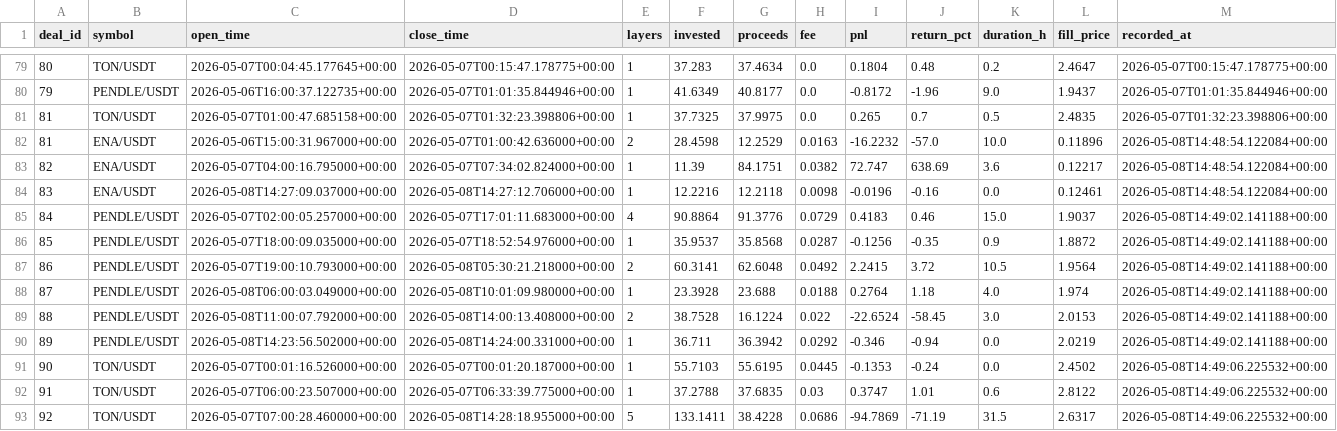
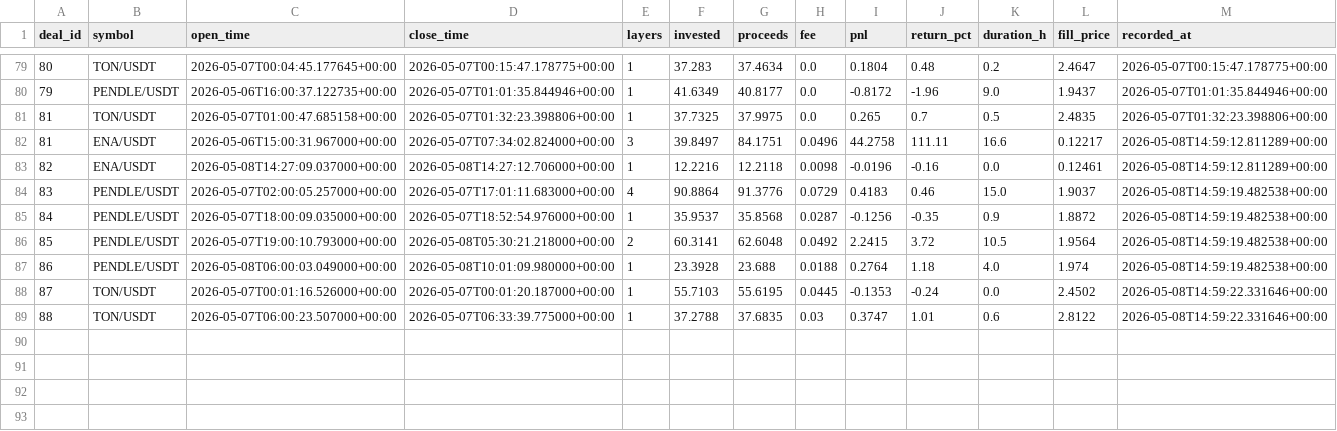
Before and after one commit to halo-effects/adaptive-intelligence-trading, a CSV file: docs/data/v14-pm-live/trades.csv, drawn as a sheet; only a part is shown, gaps mark what is left out.

Commit message:
Data sync 2026-05-08 08:03

```diff
--- a/docs/data/v14-pm-live/trades.csv
+++ b/docs/data/v14-pm-live/trades.csv
@@ -81,13 +81,9 @@ deal_id,symbol,open_time,close_time,layers,invested,proceeds,fee,pnl,return_pct,
 81,TON/USDT,2026-05-07T01:00:47.685158+00:00,2026-05-07T01:32:23.398806+00:00,1,37.7325,37.9975,0.0,0.265,0.7,0.5,2.4835,2026-05-07T01:32:23.398806+00:00
-81,ENA/USDT,2026-05-06T15:00:31.967000+00:00,2026-05-07T01:00:42.636000+00:00,2,28.4598,12.2529,0.0163,-16.2232,-57.0,10.0,0.11896,2026-05-08T14:48:54.122084+00:00
-82,ENA/USDT,2026-05-07T04:00:16.795000+00:00,2026-05-07T07:34:02.824000+00:00,1,11.39,84.1751,0.0382,72.747,638.69,3.6,0.12217,2026-05-08T14:48:54.122084+00:00
-83,ENA/USDT,2026-05-08T14:27:09.037000+00:00,2026-05-08T14:27:12.706000+00:00,1,12.2216,12.2118,0.0098,-0.0196,-0.16,0.0,0.12461,2026-05-08T14:48:54.122084+00:00
-84,PENDLE/USDT,2026-05-07T02:00:05.257000+00:00,2026-05-07T17:01:11.683000+00:00,4,90.8864,91.3776,0.0729,0.4183,0.46,15.0,1.9037,2026-05-08T14:49:02.141188+00:00
-85,PENDLE/USDT,2026-05-07T18:00:09.035000+00:00,2026-05-07T18:52:54.976000+00:00,1,35.9537,35.8568,0.0287,-0.1256,-0.35,0.9,1.8872,2026-05-08T14:49:02.141188+00:00
-86,PENDLE/USDT,2026-05-07T19:00:10.793000+00:00,2026-05-08T05:30:21.218000+00:00,2,60.3141,62.6048,0.0492,2.2415,3.72,10.5,1.9564,2026-05-08T14:49:02.141188+00:00
-87,PENDLE/USDT,2026-05-08T06:00:03.049000+00:00,2026-05-08T10:01:09.980000+00:00,1,23.3928,23.688,0.0188,0.2764,1.18,4.0,1.974,2026-05-08T14:49:02.141188+00:00
-88,PENDLE/USDT,2026-05-08T11:00:07.792000+00:00,2026-05-08T14:00:13.408000+00:00,2,38.7528,16.1224,0.022,-22.6524,-58.45,3.0,2.0153,2026-05-08T14:49:02.141188+00:00
-89,PENDLE/USDT,2026-05-08T14:23:56.502000+00:00,2026-05-08T14:24:00.331000+00:00,1,36.711,36.3942,0.0292,-0.346,-0.94,0.0,2.0219,2026-05-08T14:49:02.141188+00:00
-90,TON/USDT,2026-05-07T00:01:16.526000+00:00,2026-05-07T00:01:20.187000+00:00,1,55.7103,55.6195,0.0445,-0.1353,-0.24,0.0,2.4502,2026-05-08T14:49:06.225532+00:00
-91,TON/USDT,2026-05-07T06:00:23.507000+00:00,2026-05-07T06:33:39.775000+00:00,1,37.2788,37.6835,0.03,0.3747,1.01,0.6,2.8122,2026-05-08T14:49:06.225532+00:00
-92,TON/USDT,2026-05-07T07:00:28.460000+00:00,2026-05-08T14:28:18.955000+00:00,5,133.1411,38.4228,0.0686,-94.7869,-71.19,31.5,2.6317,2026-05-08T14:49:06.225532+00:00
+81,ENA/USDT,2026-05-06T15:00:31.967000+00:00,2026-05-07T07:34:02.824000+00:00,3,39.8497,84.1751,0.0496,44.2758,111.11,16.6,0.12217,2026-05-08T14:59:12.811289+00:00
+82,ENA/USDT,2026-05-08T14:27:09.037000+00:00,2026-05-08T14:27:12.706000+00:00,1,12.2216,12.2118,0.0098,-0.0196,-0.16,0.0,0.12461,2026-05-08T14:59:12.811289+00:00
+83,PENDLE/USDT,2026-05-07T02:00:05.257000+00:00,2026-05-07T17:01:11.683000+00:00,4,90.8864,91.3776,0.0729,0.4183,0.46,15.0,1.9037,2026-05-08T14:59:19.482538+00:00
+84,PENDLE/USDT,2026-05-07T18:00:09.035000+00:00,2026-05-07T18:52:54.976000+00:00,1,35.9537,35.8568,0.0287,-0.1256,-0.35,0.9,1.8872,2026-05-08T14:59:19.482538+00:00
+85,PENDLE/USDT,2026-05-07T19:00:10.793000+00:00,2026-05-08T05:30:21.218000+00:00,2,60.3141,62.6048,0.0492,2.2415,3.72,10.5,1.9564,2026-05-08T14:59:19.482538+00:00
+86,PENDLE/USDT,2026-05-08T06:00:03.049000+00:00,2026-05-08T10:01:09.980000+00:00,1,23.3928,23.688,0.0188,0.2764,1.18,4.0,1.974,2026-05-08T14:59:19.482538+00:00
+87,TON/USDT,2026-05-07T00:01:16.526000+00:00,2026-05-07T00:01:20.187000+00:00,1,55.7103,55.6195,0.0445,-0.1353,-0.24,0.0,2.4502,2026-05-08T14:59:22.331646+00:00
+88,TON/USDT,2026-05-07T06:00:23.507000+00:00,2026-05-07T06:33:39.775000+00:00,1,37.2788,37.6835,0.03,0.3747,1.01,0.6,2.8122,2026-05-08T14:59:22.331646+00:00
```
Also changed, not shown: 4 other files.
